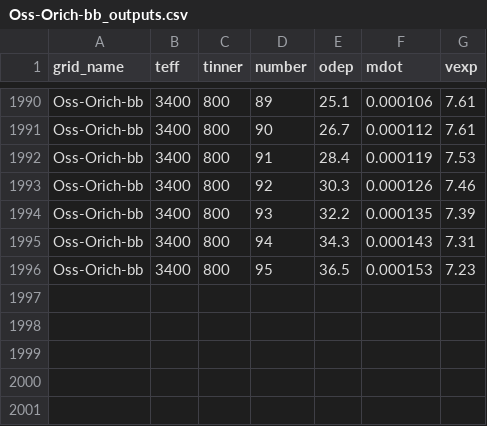
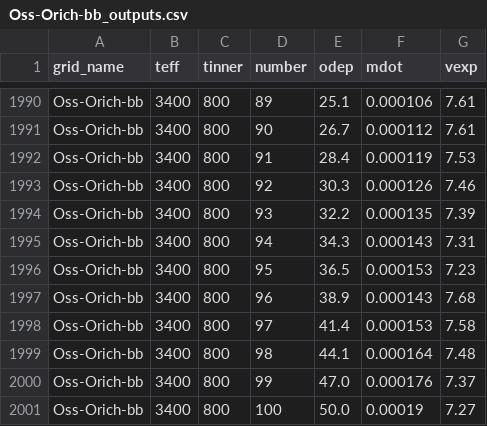
Before and after one commit to s-goldman/Dusty-Evolved-Star-Kit, a CSV file: desk/models/Oss-Orich-bb_outputs.csv, drawn as a sheet; only a part is shown, gaps mark what is left out; the diff names each change by its address in the sheet, - before the commit and + after, or states it on an @@ line.

```diff
--- a/desk/models/Oss-Orich-bb_outputs.csv
+++ b/desk/models/Oss-Orich-bb_outputs.csv
+row 1997: Oss-Orich-bb | 3400 | 800 | 96 | 38.9 | 0.000143 | 7.68
+row 1998: Oss-Orich-bb | 3400 | 800 | 97 | 41.4 | 0.000153 | 7.58
+row 1999: Oss-Orich-bb | 3400 | 800 | 98 | 44.1 | 0.000164 | 7.48
+row 2000: Oss-Orich-bb | 3400 | 800 | 99 | 47.0 | 0.000176 | 7.37
+row 2001: Oss-Orich-bb | 3400 | 800 | 100 | 50.0 | 0.00019 | 7.27
```
Also changed, not shown: desk/models/Zubko-Crich-aringer_outputs.csv, desk/models/Zubko-Crich-bb_outputs.csv, 2 other files.
